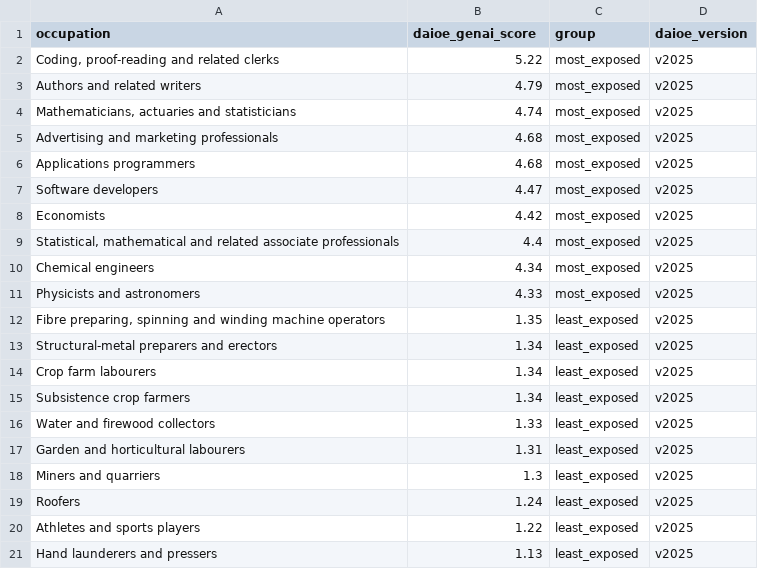
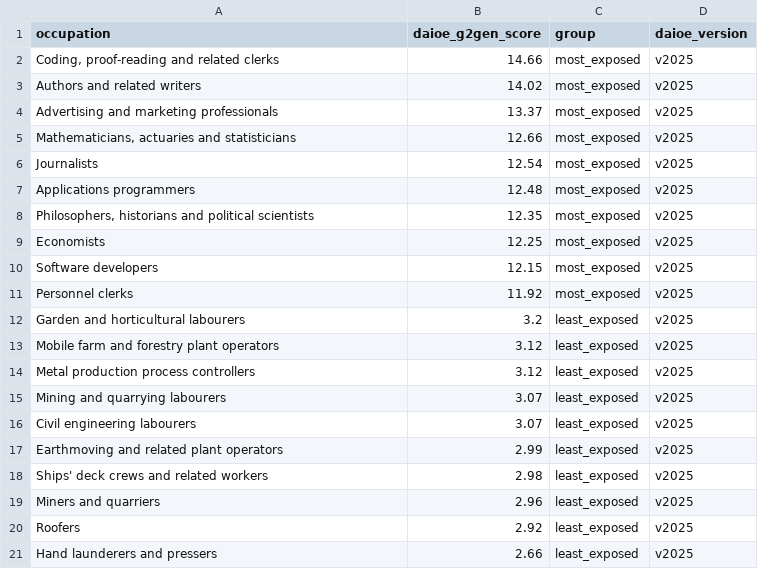
Before and after one commit to ai-econ-lab/ai-econ-lab.github.io, a CSV file: docs/assets/data/daioe_most_least.csv, drawn as a sheet.

```diff
--- a/docs/assets/data/daioe_most_least.csv
+++ b/docs/assets/data/daioe_most_least.csv
@@ -1,21 +1,21 @@
-occupation,daioe_genai_score,group,daioe_version
-"Coding, proof-reading and related clerks",5.22,most_exposed,v2025
-Authors and related writers,4.79,most_exposed,v2025
-"Mathematicians, actuaries and statisticians",4.74,most_exposed,v2025
-Advertising and marketing professionals,4.68,most_exposed,v2025
-Applications programmers,4.68,most_exposed,v2025
-Software developers,4.47,most_exposed,v2025
-Economists,4.42,most_exposed,v2025
-"Statistical, mathematical and related associate professionals",4.4,most_exposed,v2025
-Chemical engineers,4.34,most_exposed,v2025
-Physicists and astronomers,4.33,most_exposed,v2025
-"Fibre preparing, spinning and winding machine operators",1.35,least_exposed,v2025
-Structural-metal preparers and erectors,1.34,least_exposed,v2025
-Crop farm labourers,1.34,least_exposed,v2025
-Subsistence crop farmers,1.34,least_exposed,v2025
-Water and firewood collectors,1.33,least_exposed,v2025
-Garden and horticultural labourers,1.31,least_exposed,v2025
-Miners and quarriers,1.3,least_exposed,v2025
-Roofers,1.24,least_exposed,v2025
-Athletes and sports players,1.22,least_exposed,v2025
-Hand launderers and pressers,1.13,least_exposed,v2025
+occupation,daioe_g2gen_score,group,daioe_version
+"Coding, proof-reading and related clerks",14.66,most_exposed,v2025
+Authors and related writers,14.02,most_exposed,v2025
+Advertising and marketing professionals,13.37,most_exposed,v2025
+"Mathematicians, actuaries and statisticians",12.66,most_exposed,v2025
+Journalists,12.54,most_exposed,v2025
+Applications programmers,12.48,most_exposed,v2025
+"Philosophers, historians and political scientists",12.35,most_exposed,v2025
+Economists,12.25,most_exposed,v2025
+Software developers,12.15,most_exposed,v2025
+Personnel clerks,11.92,most_exposed,v2025
+Garden and horticultural labourers,3.2,least_exposed,v2025
+Mobile farm and forestry plant operators,3.12,least_exposed,v2025
+Metal production process controllers,3.12,least_exposed,v2025
+Mining and quarrying labourers,3.07,least_exposed,v2025
+Civil engineering labourers,3.07,least_exposed,v2025
+Earthmoving and related plant operators,2.99,least_exposed,v2025
+Ships' deck crews and related workers,2.98,least_exposed,v2025
+Miners and quarriers,2.96,least_exposed,v2025
+Roofers,2.92,least_exposed,v2025
+Hand launderers and pressers,2.66,least_exposed,v2025
```
Also changed, not shown: 19 other files.
